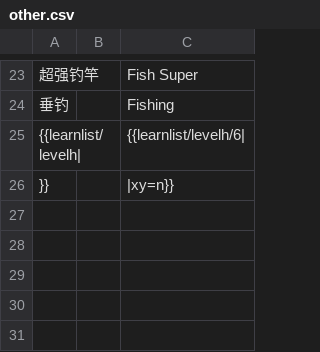
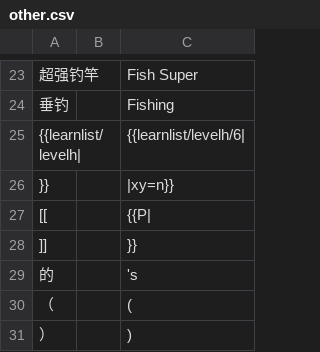
Before and after one commit to mudkipme/klinklang, a CSV file: database/texts/other.csv, drawn as a sheet; only a part is shown, gaps mark what is left out; the diff names each change by its address in the sheet, - before the commit and + after, or states it on an @@ line.

Commit message:
Update other.csv

```diff
--- a/database/texts/other.csv
+++ b/database/texts/other.csv
+row 27: [[ |  | {{P
+row 28: ]] |  | }}
+row 29: 的 |  | 's
+row 30: （ |  | (
+row 31: ） |  | )
```
